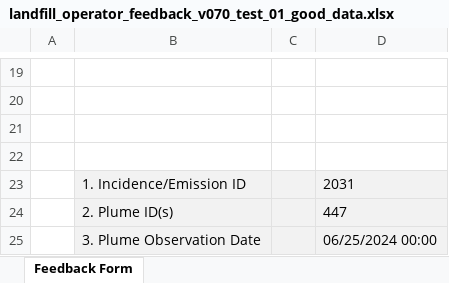
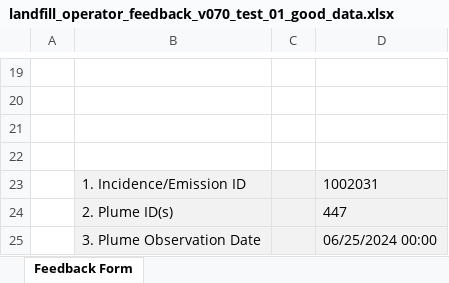
Before and after one commit to tony-held-carb/feedback_portal, an Excel workbook: feedback_forms/testing_versions/standard/landfill_operator_feedback_v070_test_01_good_data.xlsx, sheet Feedback Form, drawn as a sheet; only a part is shown, gaps mark what is left out; values as stored, in another font and other column widths than the file's, no borders; charts and pictures and conditional formats not drawn; the diff names each change by its address in the sheet, - before the commit and + after, or states it on an @@ line.

```diff
--- a/feedback_forms/testing_versions/standard/landfill_operator_feedback_v070_test_01_good_data.xlsx (sheet Feedback Form)
+++ b/feedback_forms/testing_versions/standard/landfill_operator_feedback_v070_test_01_good_data.xlsx (sheet Feedback Form)
-D23: 2031
+D23: 1002031
```
Also changed, not shown: feedback_forms/testing_versions/standard/energy_operator_feedback_v003_test_01_good_data.xlsx, feedback_forms/testing_versions/standard/energy_operator_feedback_v003_test_02_bad_data.xlsx, 18 other files.
